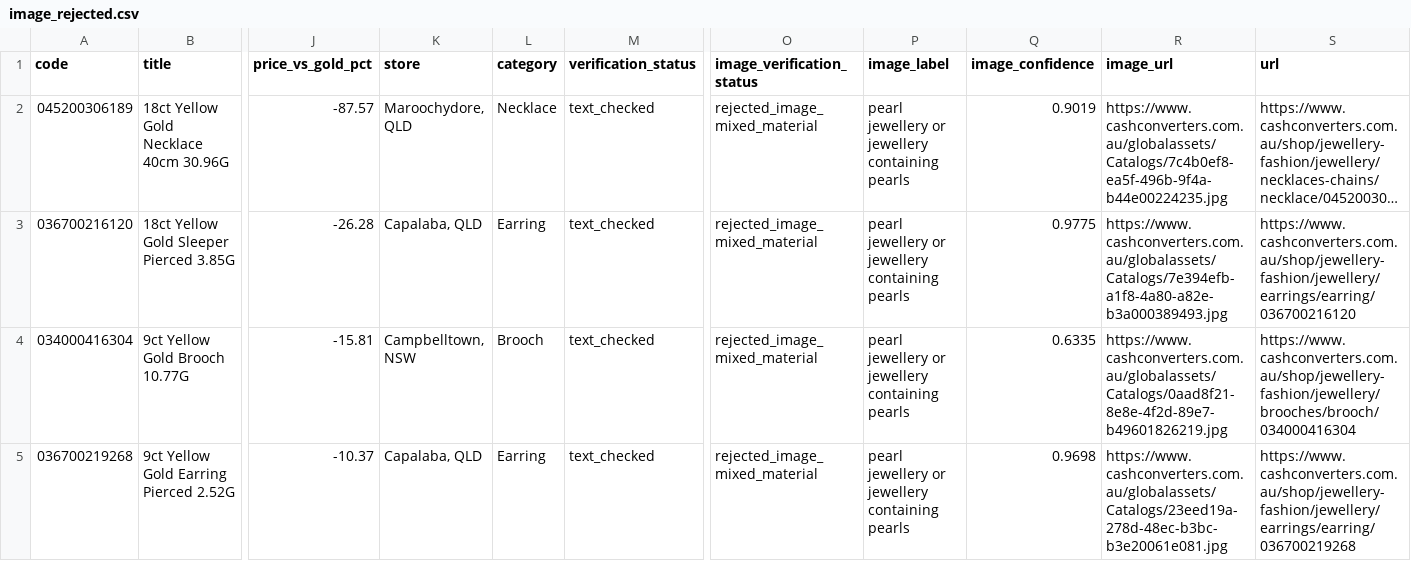
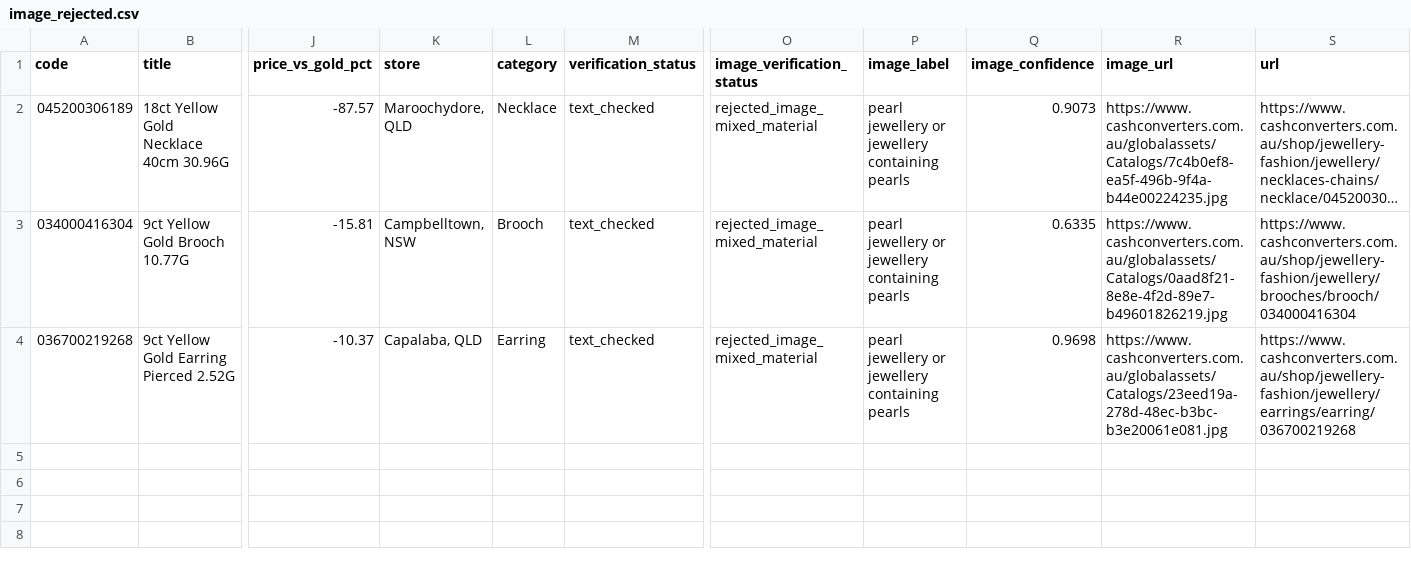
Before and after one commit to tycab03/gold-deal-finder, a CSV file: image_rejected.csv, drawn as a sheet; only a part is shown, gaps mark what is left out; long unchanged cells end in …; rows hold the shown columns only; the diff names each change by its address in the sheet, - before the commit and + after, or states it on an @@ line.

```diff
--- a/image_rejected.csv
+++ b/image_rejected.csv
-Q2 (image_confidence): 0.9019
+Q2 (image_confidence): 0.9073
-row 3: 036700216120 | 18ct Yellow Gold Sleeper Pierced 3.85G | -26.28 | Capalaba, QLD | Earring | text_checked | rejected_image_mixed_material | pearl jewellery or jewellery containing pearls | 0.9775 | https://www.cashconverters.com.au/globalassets/Catalogs/7e394efb-a1f8-4a80-a82e-b3a000389493.jpg | https://www.cashconverters.com.au/shop/jewellery-fashion/jewellery/earrings/earring/036700216120
```
Also changed, not shown: 1 other file.
